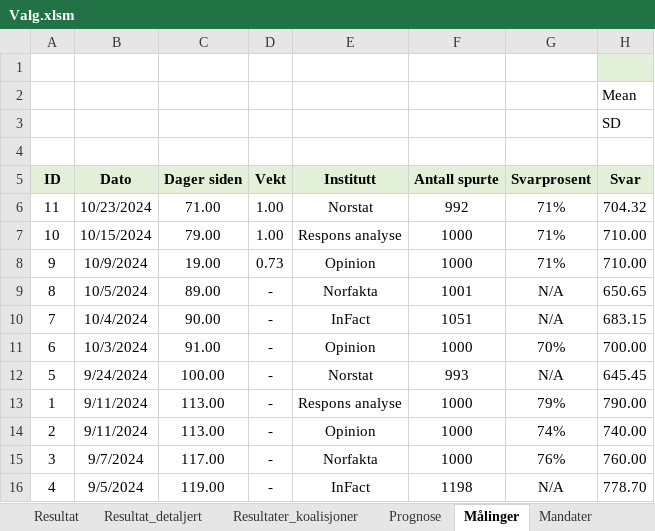
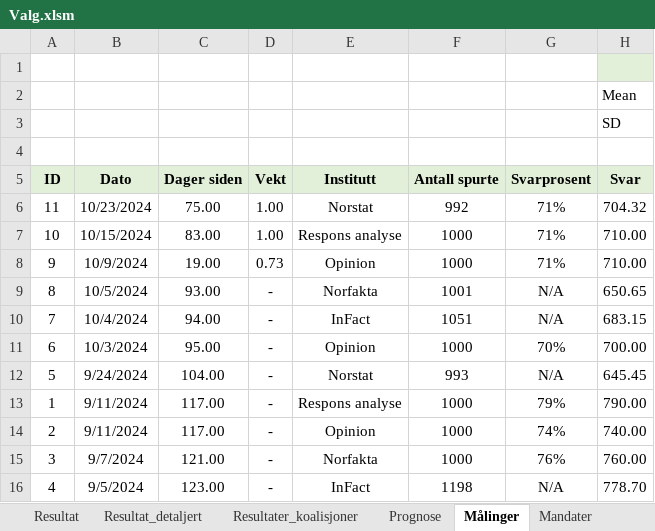
Before and after one commit to Harhoy/valgmodell, an Excel workbook: modell/Valg.xlsm, sheet Målinger, drawn as a sheet; only a part is shown; values as stored, in another font and other column widths than the file's, no borders; the diff names each change by its address in the sheet, - before the commit and + after, or states it on an @@ line.

```diff
--- a/modell/Valg.xlsm (sheet Målinger)
+++ b/modell/Valg.xlsm (sheet Målinger)
-C6: 71.00
+C6: 75.00
-C7: 79.00
+C7: 83.00
-C9: 89.00
+C9: 93.00
-C10: 90.00
+C10: 94.00
-C11: 91.00
+C11: 95.00
-C12: 100.00
+C12: 104.00
-C13:C14: 113.00
+C13:C14: 117.00
-C15: 117.00
+C15: 121.00
-C16: 119.00
+C16: 123.00
```
Also changed, not shown: sheet Forutsetninger, sheet Usikkerhet, charts or pictures, 5 other files.
